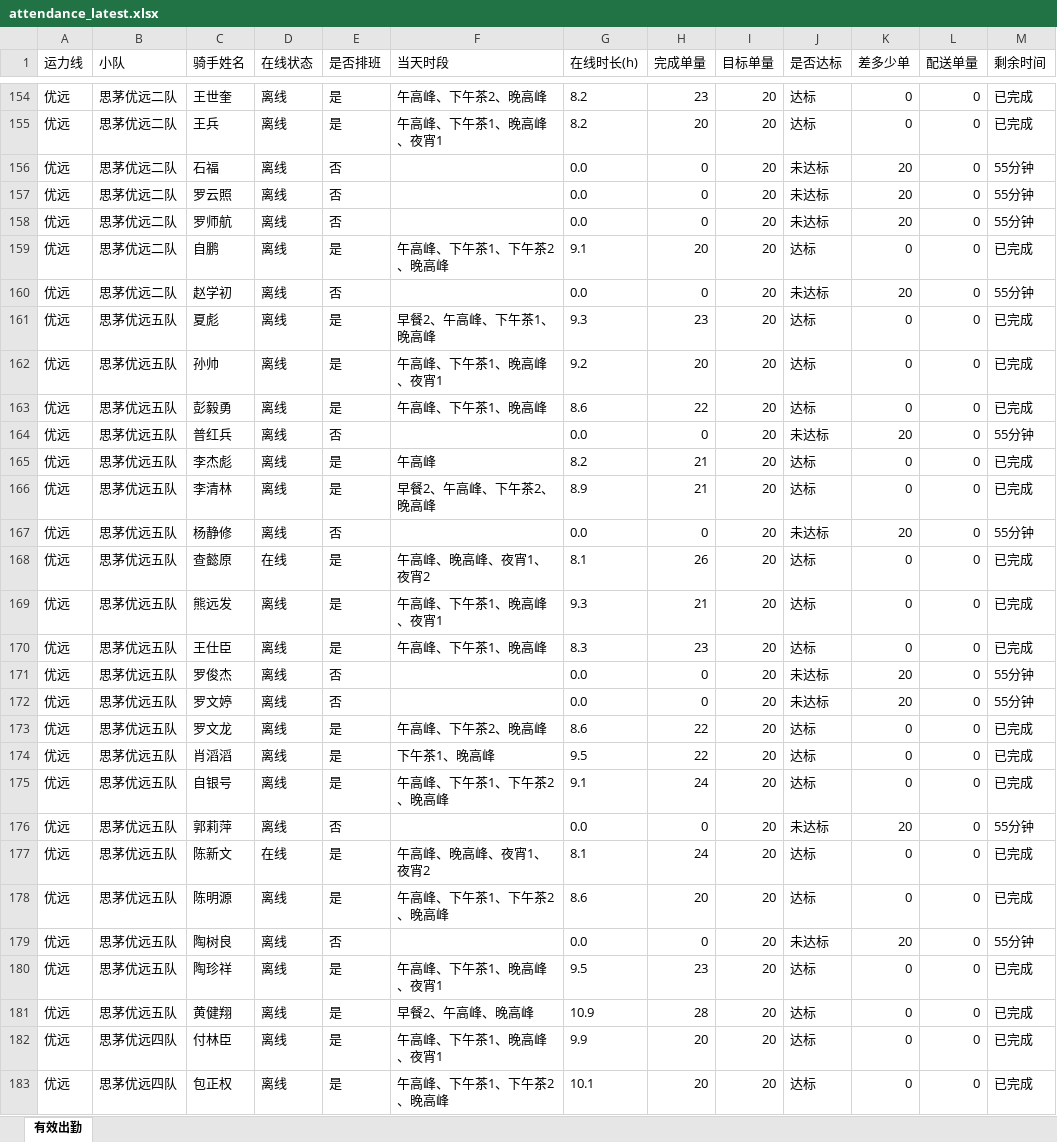
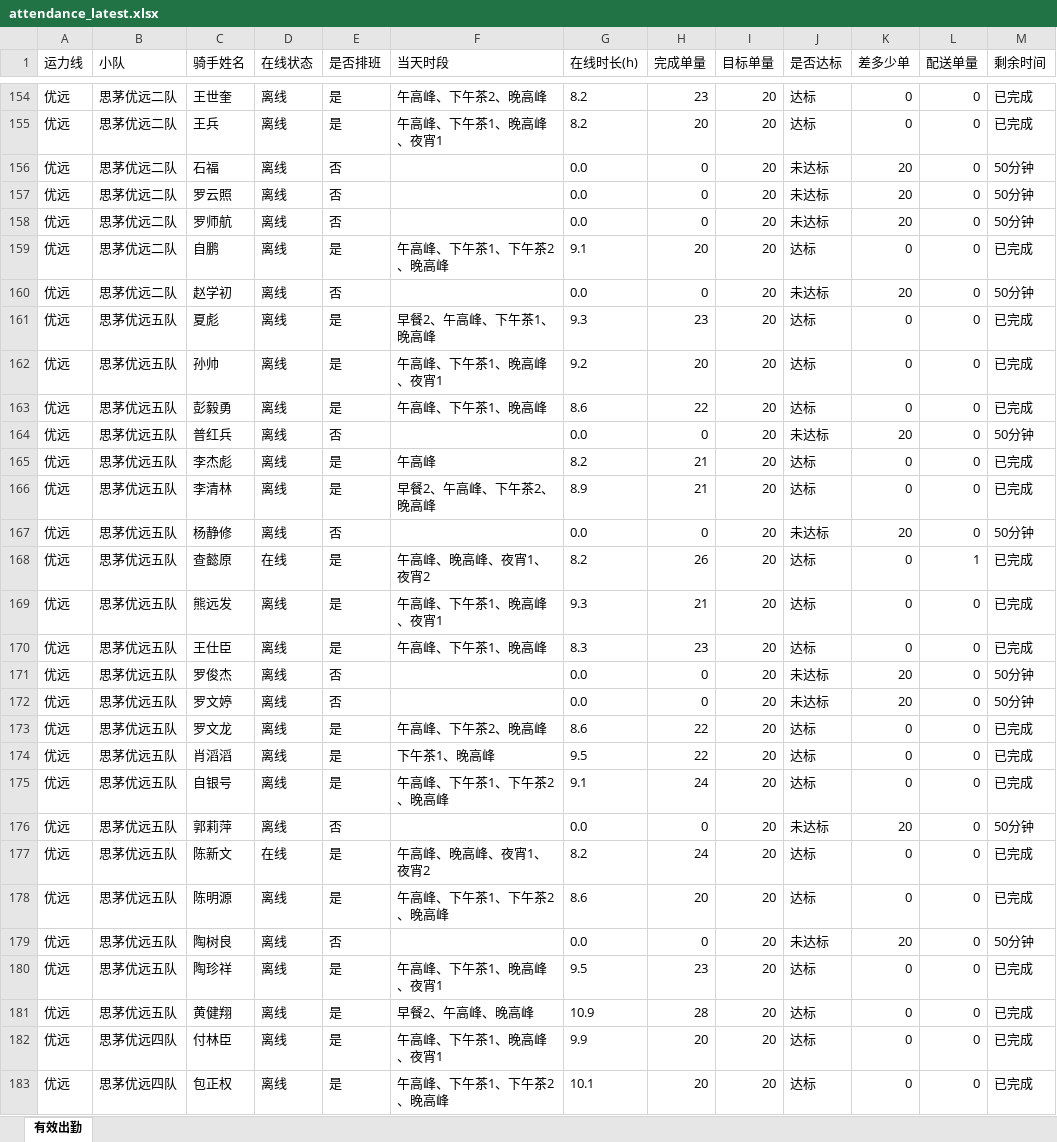
Before and after one commit to 424584635-png/dzt-dashboard, an Excel workbook: public/attendance_latest.xlsx, sheet 有效出勤, drawn as a sheet; only a part is shown, gaps mark what is left out; values as stored, in another font and other column widths than the file's, no borders; the diff covers the shown part only; the diff names each change by its address in the sheet, - before the commit and + after, or states it on an @@ line.

Commit message:
data: 202611052310 (241 骑手)

```diff
--- a/public/attendance_latest.xlsx (sheet 有效出勤)
+++ b/public/attendance_latest.xlsx (sheet 有效出勤)
-M156:M158 (剩余时间): 55分钟
+M156:M158 (剩余时间): 50分钟
-M160 (剩余时间): 55分钟
+M160 (剩余时间): 50分钟
-M164 (剩余时间): 55分钟
+M164 (剩余时间): 50分钟
-M167 (剩余时间): 55分钟
+M167 (剩余时间): 50分钟
-G168 (在线时长(h)): 8.1
+G168 (在线时长(h)): 8.2
-L168 (配送单量): 0
+L168 (配送单量): 1
-M171:M172 (剩余时间): 55分钟
+M171:M172 (剩余时间): 50分钟
-M176 (剩余时间): 55分钟
+M176 (剩余时间): 50分钟
-G177 (在线时长(h)): 8.1
+G177 (在线时长(h)): 8.2
-M179 (剩余时间): 55分钟
+M179 (剩余时间): 50分钟
```
Also changed, not shown: 85 edited cells elsewhere in this sheet, 7 other files.
